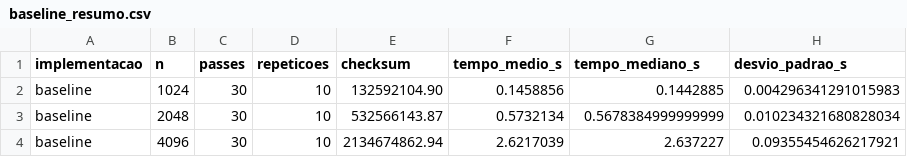
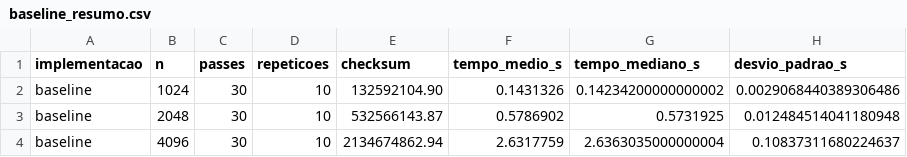
Before and after one commit to trsaints/programacao_paralela_iesb, a CSV file: seminario/dados/baseline_resumo.csv, drawn as a sheet.

```diff
--- a/seminario/dados/baseline_resumo.csv
+++ b/seminario/dados/baseline_resumo.csv
@@ -1,4 +1,4 @@
 implementacao,n,passes,repeticoes,checksum,tempo_medio_s,tempo_mediano_s,desvio_padrao_s
-baseline,1024,30,10,132592104.90,0.1458856,0.1442885,0.004296341291015983
-baseline,2048,30,10,532566143.87,0.5732134,0.5678384999999999,0.010234321680828034
-baseline,4096,30,10,2134674862.94,2.6217039,2.637227,0.09355454626217921
+baseline,1024,30,10,132592104.90,0.1431326,0.14234200000000002,0.0029068440389306486
+baseline,2048,30,10,532566143.87,0.5786902,0.5731925,0.012484514041180948
+baseline,4096,30,10,2134674862.94,2.6317759,2.6363035000000004,0.10837311680224637
```
Also changed, not shown: seminario/dados/baseline_medicoes.csv, 4 other files.
